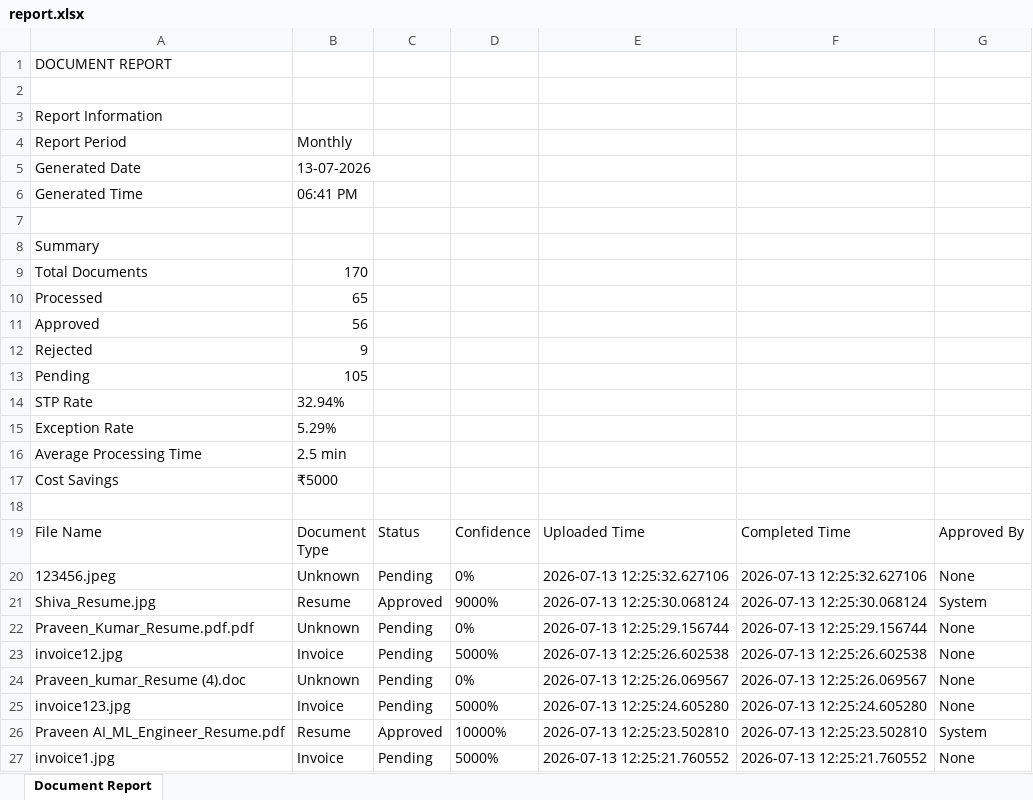
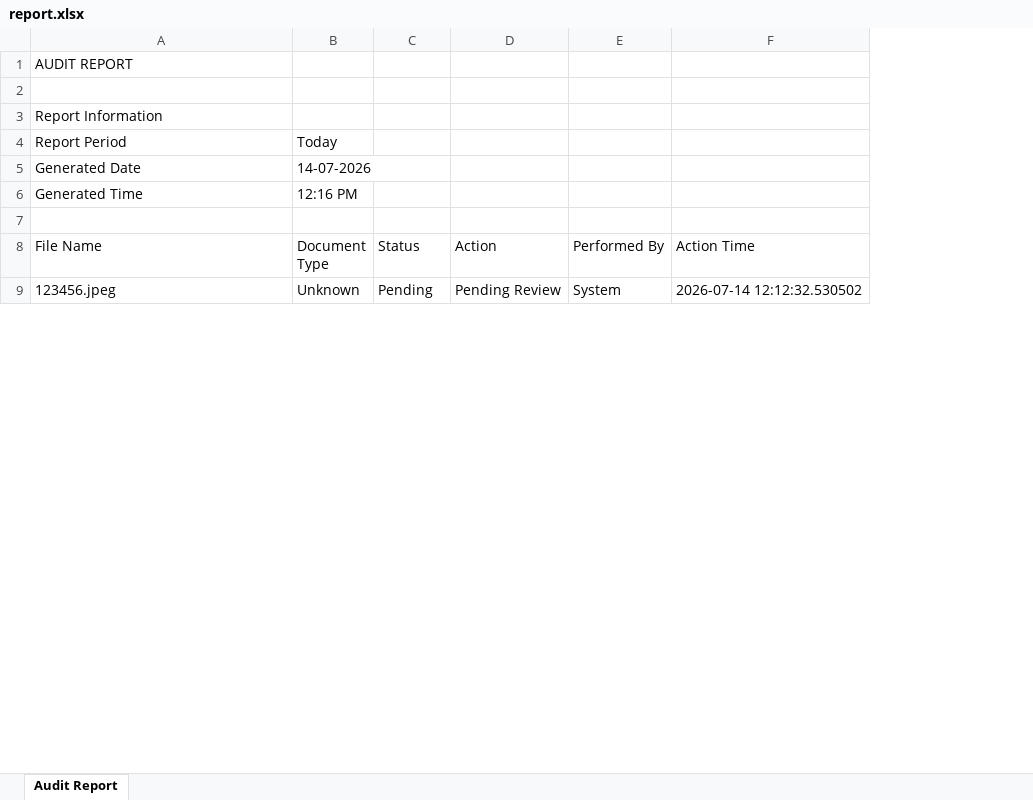
Before and after one commit to tendercloud-praveen/dociq-idp, an Excel workbook: backend/report.xlsx, sheet Audit Report, drawn as a sheet; only a part is shown; values as stored, in another font and other column widths than the file's, no borders; removed rows and columns are numbered as before the commit, all else as after; the diff covers the shown part only; the diff names each change by its address in the sheet, - before the commit and + after, or states it on an @@ line.

Commit message:
reports format changes

```diff
--- a/backend/report.xlsx (sheet Audit Report)
+++ b/backend/report.xlsx (sheet Audit Report)
-sheet tab: Document Report
+sheet tab: Audit Report
-column D (Confidence), row 20: 0%
-column E (Uploaded Time), row 20: 2026-07-13 12:25:32.627106
-column F (Completed Time), row 20: 2026-07-13 12:25:32.627106
-column G (Approved By), row 20: None
+column D (Action), row 9: Pending Review
+column E (Performed By), row 9: System
+column F (Action Time), row 9: 2026-07-14 12:12:32.530502
-A1 (File Name): DOCUMENT REPORT
+A1 (File Name): AUDIT REPORT
-B4 (Document Type): Monthly
+B4 (Document Type): Today
-B5 (Document Type): 13-07-2026
+B5 (Document Type): 14-07-2026
-B6 (Document Type): 06:41 PM
+B6 (Document Type): 12:16 PM
-row 7: (empty)
-row 8: Summary
-row 9: Total Documents | 170
-row 10: Processed | 65
-row 11: Approved | 56
-row 12: Rejected | 9
-row 13: Pending | 105
-row 14: STP Rate | 32.94%
-row 15: Exception Rate | 5.29%
-row 16: Average Processing Time | 2.5 min
-row 17: Cost Savings | ₹5000
@@ row 21 moved to row 100: Shiva_Resume.jpg @@
@@ row 22 moved to row 25: Praveen_Kumar_Resume.pdf.pdf @@
@@ row 23 moved to row 30: invoice12.jpg @@
@@ row 24 moved to row 39: Praveen_kumar_Resume (4).doc @@
@@ row 25 moved to row 46: invoice123.jpg @@
@@ row 26 moved to row 53: Praveen AI_ML_Engineer_Resume.pdf @@
@@ row 27 moved to row 60: invoice1.jpg @@
```
Also changed, not shown: 41 added rows, 44 removed rows, 64 moved rows and 28 edited cells elsewhere in this sheet, 5 other files.
